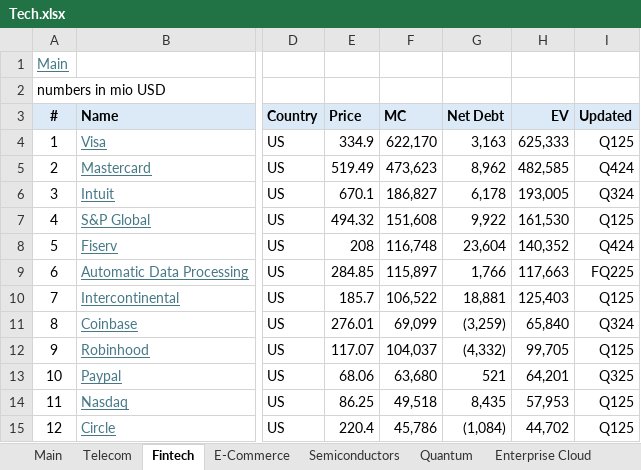
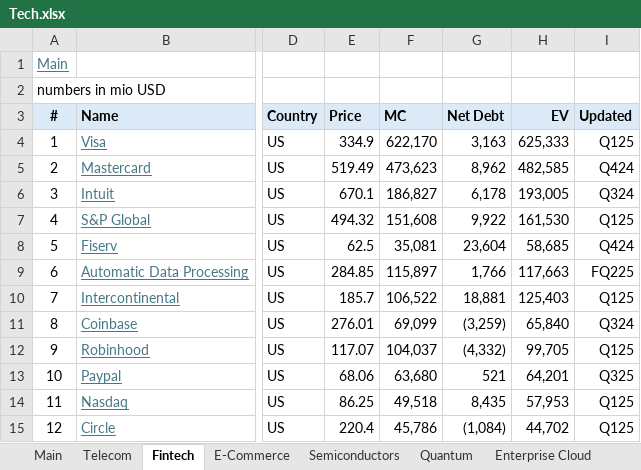
Before and after one commit to oscarsettje/MetaModels, an Excel workbook: Tech.xlsx, sheet Fintech, drawn as a sheet; only a part is shown, gaps mark what is left out; values as stored, in another font and other column widths than the file's, no borders; the diff names each change by its address in the sheet, - before the commit and + after, or states it on an @@ line.

```diff
--- a/Tech.xlsx (sheet Fintech)
+++ b/Tech.xlsx (sheet Fintech)
-E8 (Price): 208
+E8 (Price): 62.5
-F8 (MC): 116,748
+F8 (MC): 35,081
-H8 (EV): 140,352
+H8 (EV): 58,685
```
Also changed, not shown: sheet Main, Fashion.xlsx, Watchlist .xlsx.
